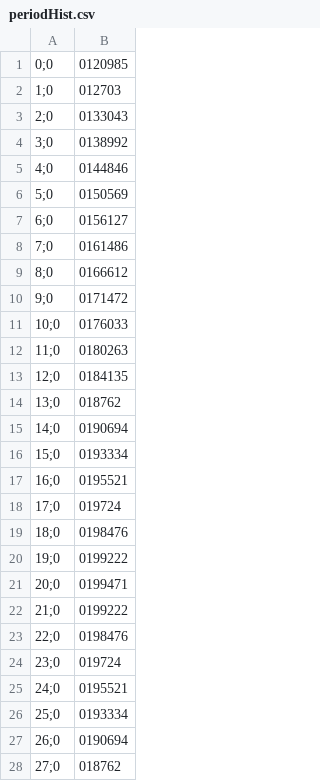
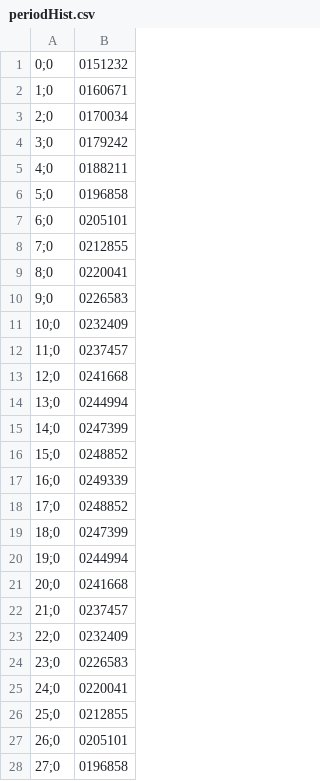
Before and after one commit to Raf98/PtolemyII-Eboracum_PathLoss, a CSV file: eboracum/wsn/event/util/periodHist.csv, drawn as a sheet; only a part is shown; the diff covers the shown part only.

```diff
--- a/eboracum/wsn/event/util/periodHist.csv
+++ b/eboracum/wsn/event/util/periodHist.csv
@@ -1,28 +1,28 @@
-0;0,0120985
-1;0,012703
-2;0,0133043
-3;0,0138992
-4;0,0144846
-5;0,0150569
-6;0,0156127
-7;0,0161486
-8;0,0166612
-9;0,0171472
-10;0,0176033
-11;0,0180263
-12;0,0184135
-13;0,018762
-14;0,0190694
-15;0,0193334
-16;0,0195521
-17;0,019724
-18;0,0198476
-19;0,0199222
-20;0,0199471
-21;0,0199222
-22;0,0198476
-23;0,019724
-24;0,0195521
-25;0,0193334
-26;0,0190694
-27;0,018762
+0;0,0151232
+1;0,0160671
+2;0,0170034
+3;0,0179242
+4;0,0188211
+5;0,0196858
+6;0,0205101
+7;0,0212855
+8;0,0220041
+9;0,0226583
+10;0,0232409
+11;0,0237457
+12;0,0241668
+13;0,0244994
+14;0,0247399
+15;0,0248852
+16;0,0249339
+17;0,0248852
+18;0,0247399
+19;0,0244994
+20;0,0241668
+21;0,0237457
+22;0,0232409
+23;0,0226583
+24;0,0220041
+25;0,0212855
+26;0,0205101
+27;0,0196858
```
Also changed, not shown: 20 removed rows and 73 edited cells elsewhere in this file, eboracum/pathloss/simulations/paper/data/PaperSimulation11.csv, eboracum/pathloss/simulations/paper/data/PaperSimulation14.csv, 24 other files.
